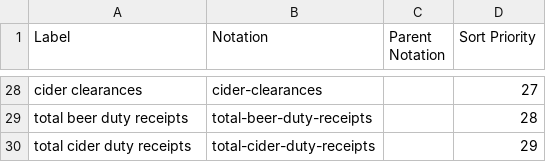
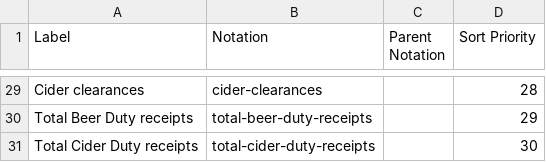
Before and after one commit to GSS-Cogs/family-trade, a CSV file: reference/codelists/bulletin-type.csv, drawn as a sheet; only a part is shown, gaps mark what is left out; removed rows and columns are numbered as before the commit, all else as after; the diff covers the shown part only; the diff names each change by its address in the sheet, - before the commit and + after, or states it on an @@ line.

```diff
--- a/reference/codelists/bulletin-type.csv
+++ b/reference/codelists/bulletin-type.csv
-A29 (Label): cider clearances
+A29 (Label): Cider clearances
-D29 (Sort Priority): 27
+D29 (Sort Priority): 28
-row 29: total beer duty receipts | total-beer-duty-receipts |  | 28
-A30 (Label): total cider duty receipts
+A30 (Label): Total Beer Duty receipts
-B30 (Notation): total-cider-duty-receipts
+B30 (Notation): total-beer-duty-receipts
+row 31: Total Cider Duty receipts | total-cider-duty-receipts |  | 30
```
Also changed, not shown: 2 added rows, 1 removed row and 29 edited cells elsewhere in this file.
